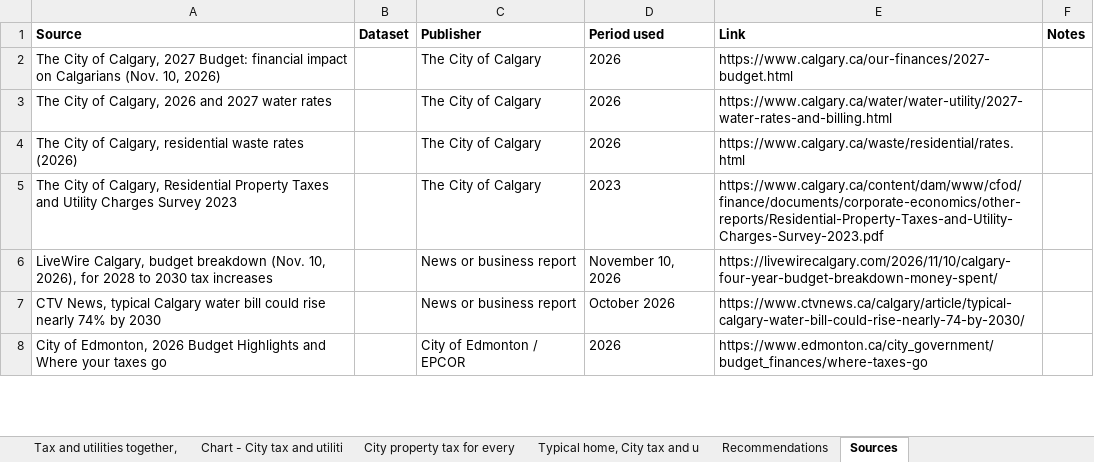
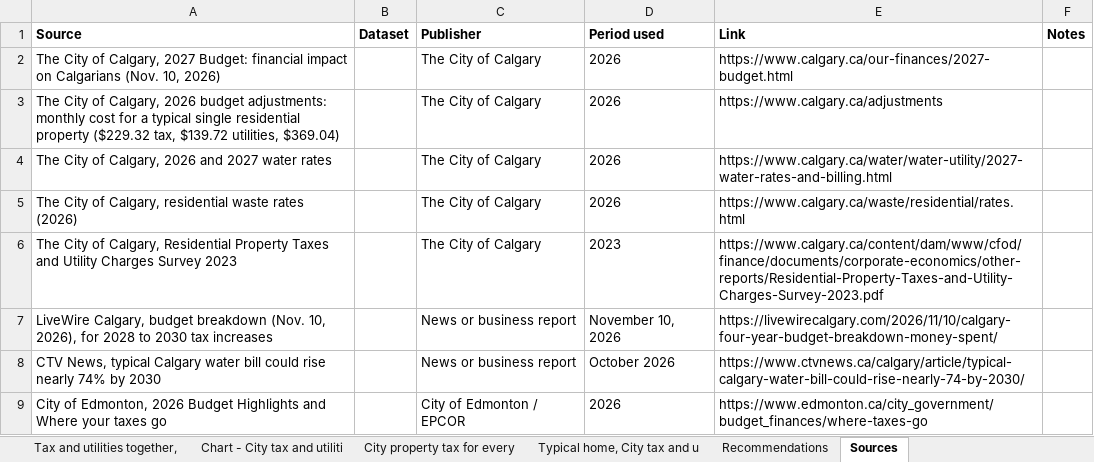
Before and after one commit to hassanaliarshad110/calgary-data-desk, an Excel workbook: web/studies/what-calgarians-pay/what-calgarians-pay-figures.xlsx, sheet Sources, drawn as a sheet; only a part is shown; values as stored, in another font and other column widths than the file's, no borders; the diff names each change by its address in the sheet, - before the commit and + after, or states it on an @@ line.

```diff
--- a/web/studies/what-calgarians-pay/what-calgarians-pay-figures.xlsx (sheet Sources)
+++ b/web/studies/what-calgarians-pay/what-calgarians-pay-figures.xlsx (sheet Sources)
+row 3: The City of Calgary, 2026 budget adjustments: monthly cost for a typical single residential property ($229.32 tax, $139.72 utilities, $369.04) |  | The City of Calgary | 2026 | https://www.calgary.ca/adjustments
```
Also changed, not shown: sheet About, sheet Chart - A typical Calgary ho, sheet City property tax on a typic, sheet Chart - City property tax on, sheet Chart - City utility bill fo, sheet City property tax for every, 1 more sheet, 6 other files.
